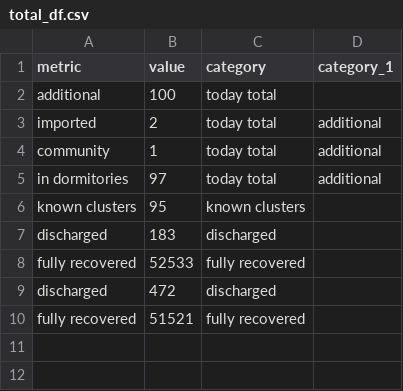
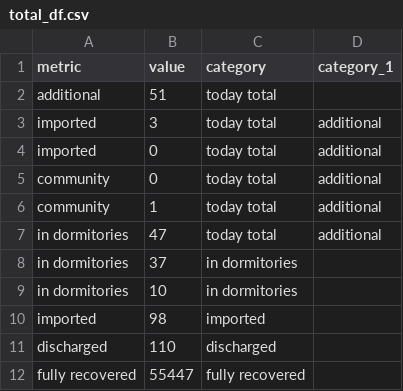
Before and after one commit to noaihere/dailydata, a CSV file: total_df.csv, drawn as a sheet.

```diff
--- a/total_df.csv
+++ b/total_df.csv
@@ -1,10 +1,12 @@
 metric,value,category,category_1
-additional,100,today total,
-imported,2,today total,additional
+additional,51,today total,
+imported,3,today total,additional
+imported,0,today total,additional
+community,0,today total,additional
 community,1,today total,additional
-in dormitories,97,today total,additional
-known clusters,95,known clusters,
-discharged,183,discharged,
-fully recovered,52533,fully recovered,
-discharged,472,discharged,
-fully recovered,51521,fully recovered,
+in dormitories,47,today total,additional
+in dormitories,37,in dormitories,
+in dormitories,10,in dormitories,
+imported,98,imported,
+discharged,110,discharged,
+fully recovered,55447,fully recovered,
```
Also changed, not shown: 1 other file.
